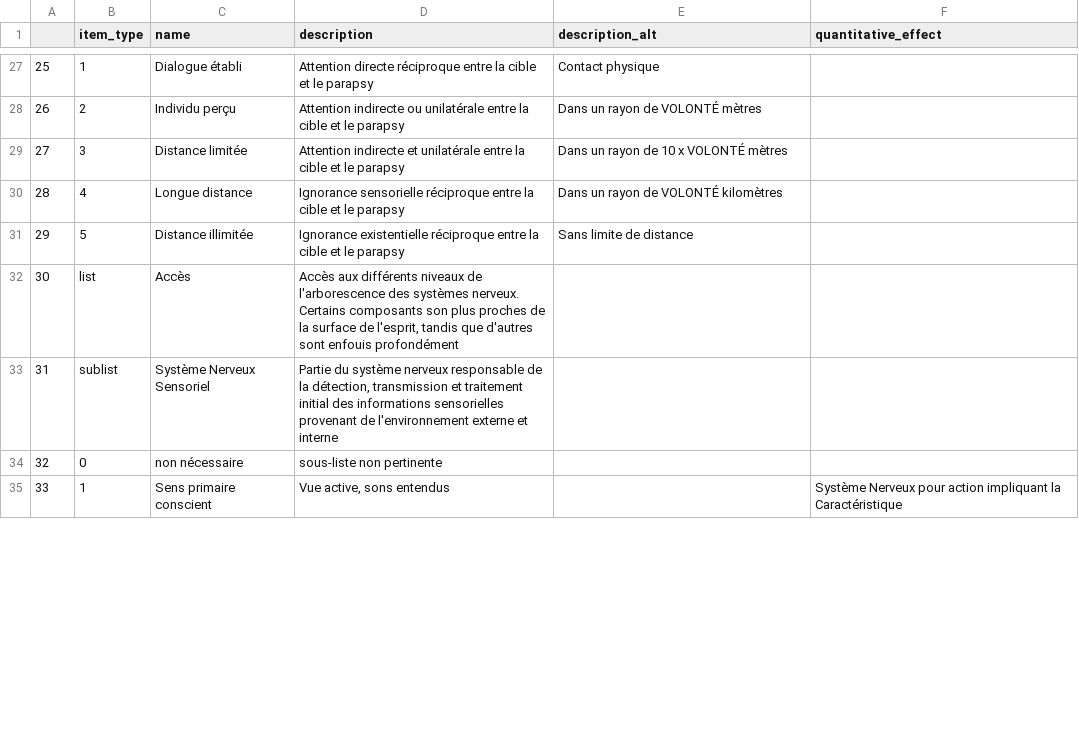
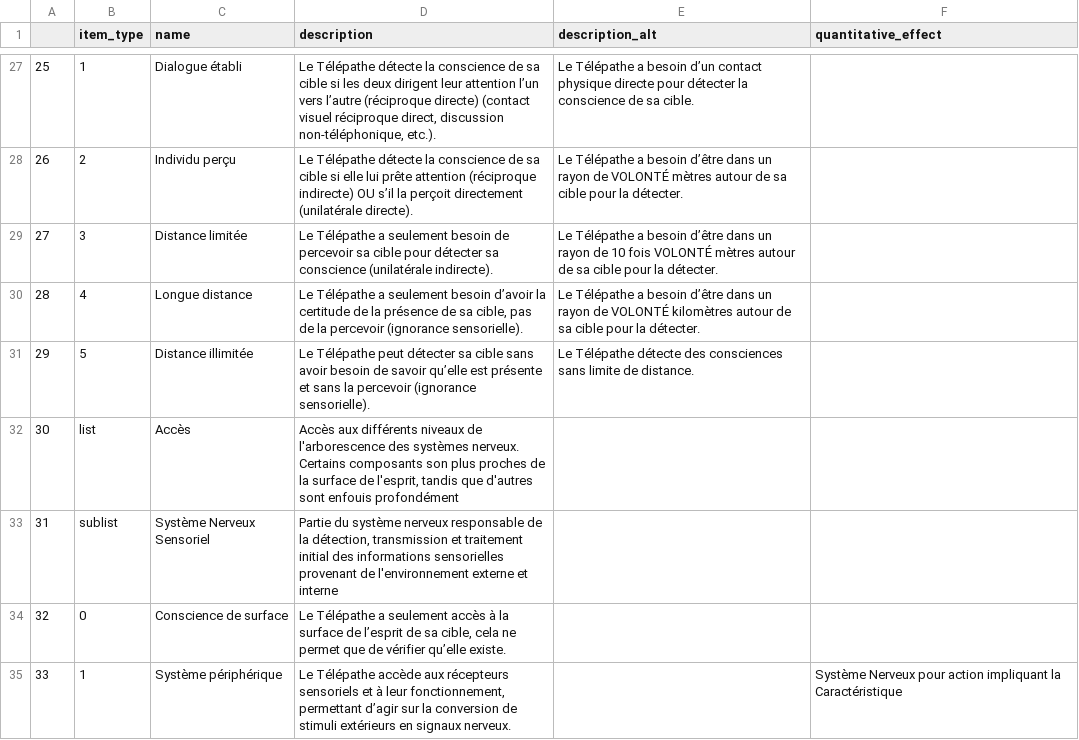
Before and after one commit to LucPereur/ability_maker, a CSV file: schema.csv, drawn as a sheet; only a part is shown, gaps mark what is left out; the diff covers the shown part only.

Commit message:
adding description service

```diff
--- a/schema.csv
+++ b/schema.csv
@@ -27,9 +27,9 @@
-25;1;Dialogue établi;Attention directe réciproque entre la cible et le parapsy;Contact physique;
-26;2;Individu perçu;Attention indirecte ou unilatérale entre la cible et le parapsy;Dans un rayon de VOLONTÉ mètres;
-27;3;Distance limitée;Attention indirecte et unilatérale entre la cible et le parapsy;Dans un rayon de 10 x VOLONTÉ mètres;
-28;4;Longue distance;Ignorance sensorielle réciproque entre la cible et le parapsy;Dans un rayon de VOLONTÉ kilomètres;
-29;5;Distance illimitée;Ignorance existentielle réciproque entre la cible et le parapsy;Sans limite de distance;
+25;1;Dialogue établi;Le Télépathe détecte la conscience de sa cible si les deux dirigent leur attention l’un vers l’autre (réciproque directe) (contact visuel réciproque direct, discussion non-téléphonique, etc.).;Le Télépathe a besoin d’un contact physique directe pour détecter la conscience de sa cible.;
+26;2;Individu perçu;Le Télépathe détecte la conscience de sa cible si elle lui prête attention (réciproque indirecte) OU s’il la perçoit directement (unilatérale directe).;Le Télépathe a besoin d’être dans un rayon de VOLONTÉ mètres autour de sa cible pour la détecter.;
+27;3;Distance limitée;Le Télépathe a seulement besoin de percevoir sa cible pour détecter sa conscience (unilatérale indirecte).;Le Télépathe a besoin d’être dans un rayon de 10 fois VOLONTÉ mètres autour de sa cible pour la détecter.;
+28;4;Longue distance;Le Télépathe a seulement besoin d’avoir la certitude de la présence de sa cible, pas de la percevoir (ignorance sensorielle).;Le Télépathe a besoin d’être dans un rayon de VOLONTÉ kilomètres autour de sa cible pour la détecter.;
+29;5;Distance illimitée;Le Télépathe peut détecter sa cible sans avoir besoin de savoir qu’elle est présente et sans la percevoir (ignorance sensorielle).;Le Télépathe détecte des consciences sans limite de distance.;
 30;list;Accès;Accès aux différents niveaux de l'arborescence des systèmes nerveux. Certains composants son plus proches de la surface de l'esprit, tandis que d'autres sont enfouis profondément;;
 31;sublist;Système Nerveux Sensoriel;Partie du système nerveux responsable de la détection, transmission et traitement initial des informations sensorielles provenant de l'environnement externe et interne;;
-32;0;non nécessaire;sous-liste non pertinente;;
-33;1;Sens primaire conscient ;Vue active, sons entendus;;Système Nerveux pour action impliquant la Caractéristique
+32;0;Conscience de surface;Le Télépathe a seulement accès à la surface de l’esprit de sa cible, cela ne permet que de vérifier qu’elle existe.;;
+33;1;Système périphérique;Le Télépathe accède aux récepteurs sensoriels et à leur fonctionnement, permettant d’agir sur la conversion de stimuli extérieurs en signaux nerveux.;;Système Nerveux pour action impliquant la Caractéristique
```
Also changed, not shown: 78 edited cells elsewhere in this file, 10 other files.
